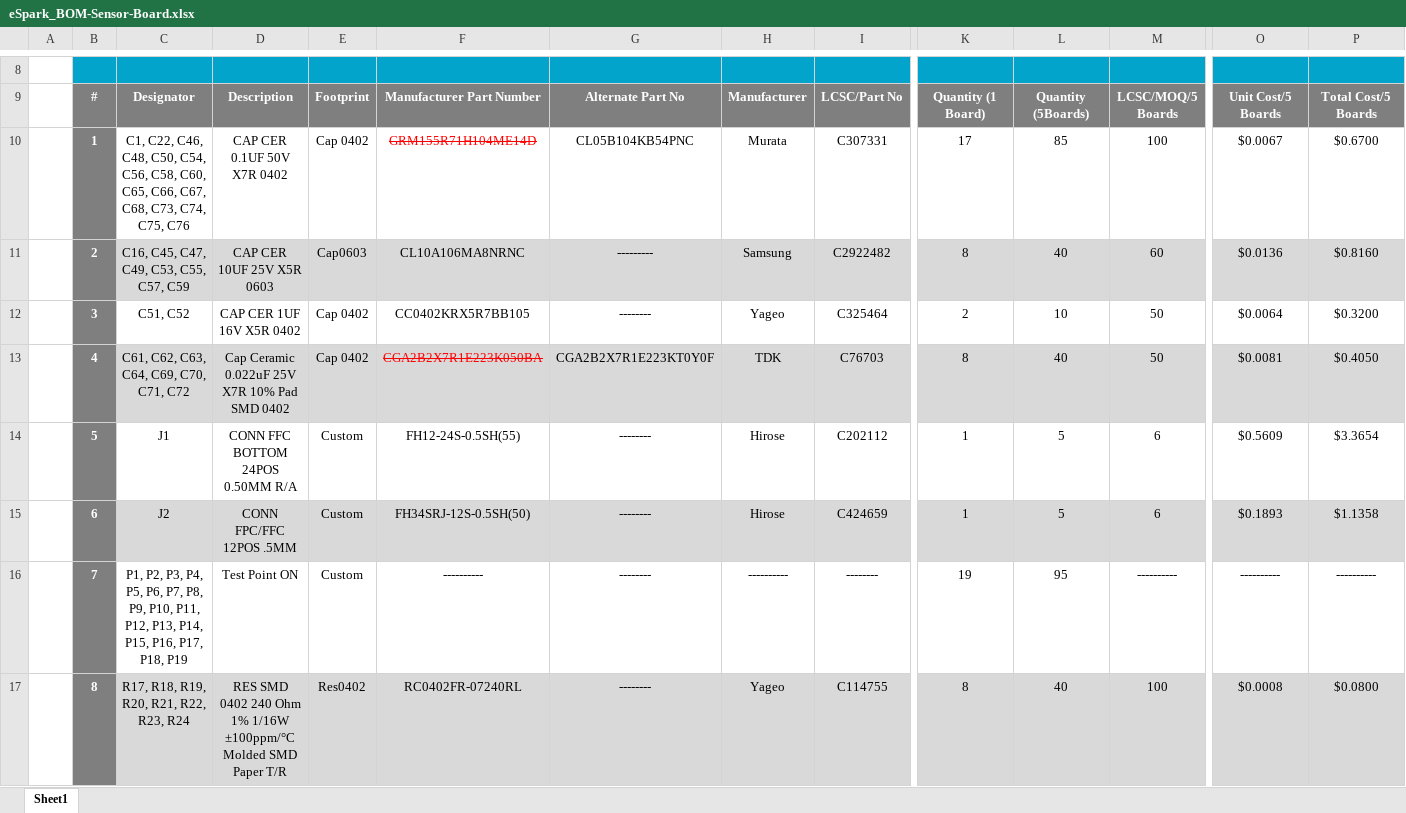
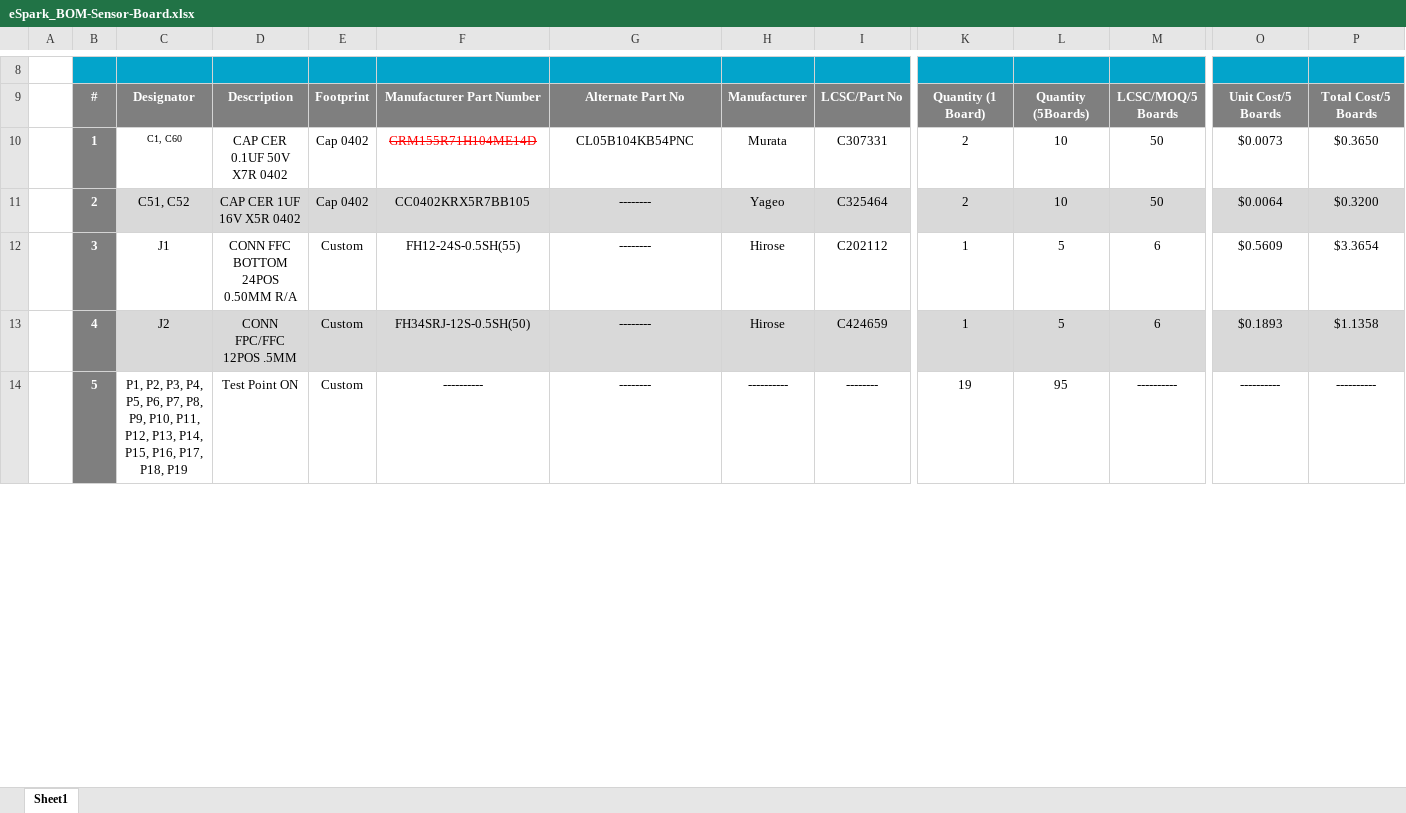
Before and after one commit to eSpark-Backup/manar-harake-s-e-m-g-device, an Excel workbook: Deliverables/BOM/Sensor-Board/eSpark_BOM-Sensor-Board.xlsx, sheet Sheet1, drawn as a sheet; only a part is shown, gaps mark what is left out; values as stored, in another font and other column widths than the file's, no borders; charts and pictures not drawn; removed rows and columns are numbered as before the commit, all else as after; rows hold the shown columns only; the diff covers the shown part only; the diff names each change by its address in the sheet, - before the commit and + after, or states it on an @@ line.

```diff
--- a/Deliverables/BOM/Sensor-Board/eSpark_BOM-Sensor-Board.xlsx (sheet Sheet1)
+++ b/Deliverables/BOM/Sensor-Board/eSpark_BOM-Sensor-Board.xlsx (sheet Sheet1)
-C10: C1, C22, C46, C48, C50, C54, C56, C58, C60, C65, C66, C67, C68, C73, C74, C75, C76
+C10: C1, C60
@@ C10 text size: smaller @@
-K10: 17
+K10: 2
-L10: 85
+L10: 10
-M10: 100
+M10: 50
-O10: $0.0067
+O10: $0.0073
-P10: $0.6700
+P10: $0.3650
-row 11:  | 2 | C16, C45, C47, C49, C53, C55, C57, C59 | CAP CER 10UF 25V X5R 0603 | Cap0603 | CL10A106MA8NRNC | --------- | Samsung | C2922482 | 8 | 40 | 60 | $0.0136 | $0.8160
-B11: 3
+B11: 2
-C11:P11 fill: none
+C11:P11 fill: #D9D9D9
-row 13:  | 4 | C61, C62, C63, C64, C69, C70, C71, C72 | Cap Ceramic 0.022uF 25V X7R 10% Pad SMD 0402 | Cap 0402 | CGA2B2X7R1E223K050BA | CGA2B2X7R1E223KT0Y0F | TDK | C76703 | 8 | 40 | 50 | $0.0081 | $0.4050
-B12: 5
+B12: 3
-B13: 6
+B13: 4
-B14: 7
+B14: 5
-row 17:  | 8 | R17, R18, R19, R20, R21, R22, R23, R24 | RES SMD 0402 240 Ohm 1% 1/16W ±100ppm/°C Molded SMD Paper T/R | Res0402 | RC0402FR-07240RL | -------- | Yageo | C114755 | 8 | 40 | 100 | $0.0008 | $0.0800
```
Also changed, not shown: 3 removed rows, 5 edited cells and cell formats elsewhere in this sheet, formulas that keep their value, Deliverables/BOM/Control-Board/Client_BOM-Control-Board.xlsx, Deliverables/BOM/Sensor-Board/Client_BOM-Sensor-Board.xlsx, 17 other files.
